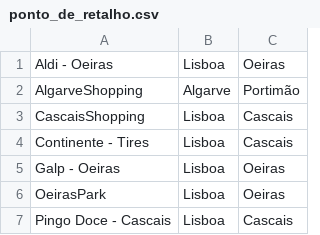
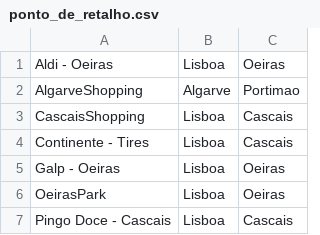
Before and after one commit to pedroclobo/intelligent-vending-machine, a CSV file: src/populate/ponto_de_retalho.csv, drawn as a sheet.

```diff
--- a/src/populate/ponto_de_retalho.csv
+++ b/src/populate/ponto_de_retalho.csv
@@ -1,3 +1,3 @@
 Aldi - Oeiras,Lisboa,Oeiras
-AlgarveShopping,Algarve,Portimão
+AlgarveShopping,Algarve,Portimao
 CascaisShopping,Lisboa,Cascais
```
Also changed, not shown: src/populate/tem_outra.csv, 10 other files.
